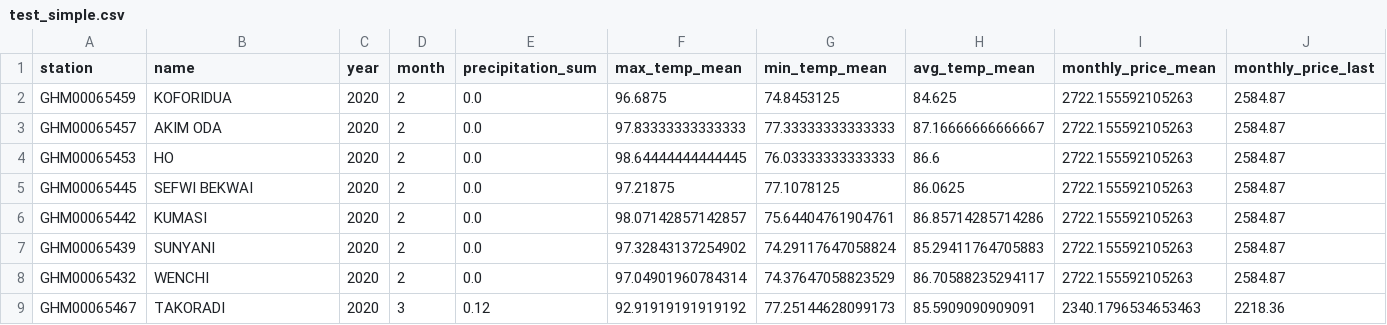
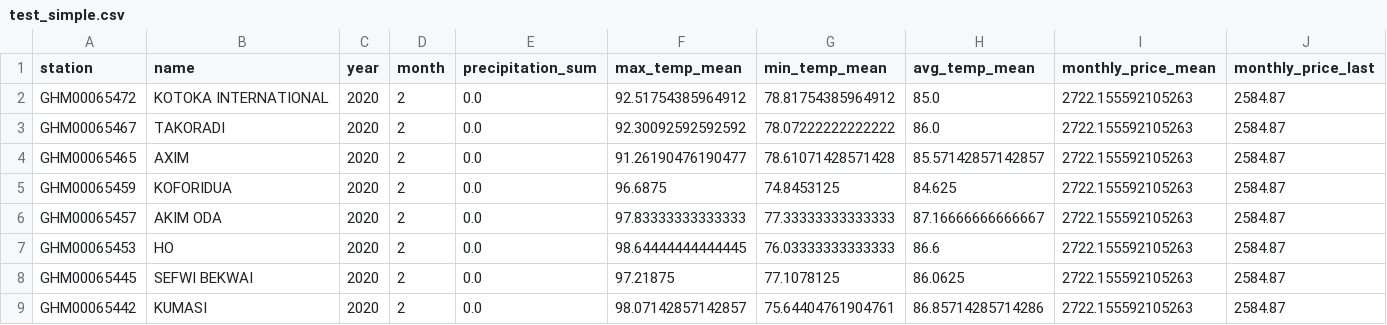
Before and after one commit to Soniazdp/CocoaPricePredictor, a CSV file: data/test_simple.csv, drawn as a sheet; only a part is shown; the shorter side is filled out with more unchanged rows; the diff names each change by its address in the sheet, - before the commit and + after, or states it on an @@ line.

```diff
--- a/data/test_simple.csv
+++ b/data/test_simple.csv
+row 2: GHM00065472 | KOTOKA INTERNATIONAL | 2020 | 2 | 0.0 | 92.51754385964912 | 78.81754385964912 | 85.0 | 2722.155592105263 | 2584.87
+row 3: GHM00065467 | TAKORADI | 2020 | 2 | 0.0 | 92.30092592592592 | 78.07222222222222 | 86.0 | 2722.155592105263 | 2584.87
+row 4: GHM00065465 | AXIM | 2020 | 2 | 0.0 | 91.26190476190477 | 78.61071428571428 | 85.57142857142857 | 2722.155592105263 | 2584.87
```
Also changed, not shown: data/test_full.csv, data/train_full.csv, 1 other file.
